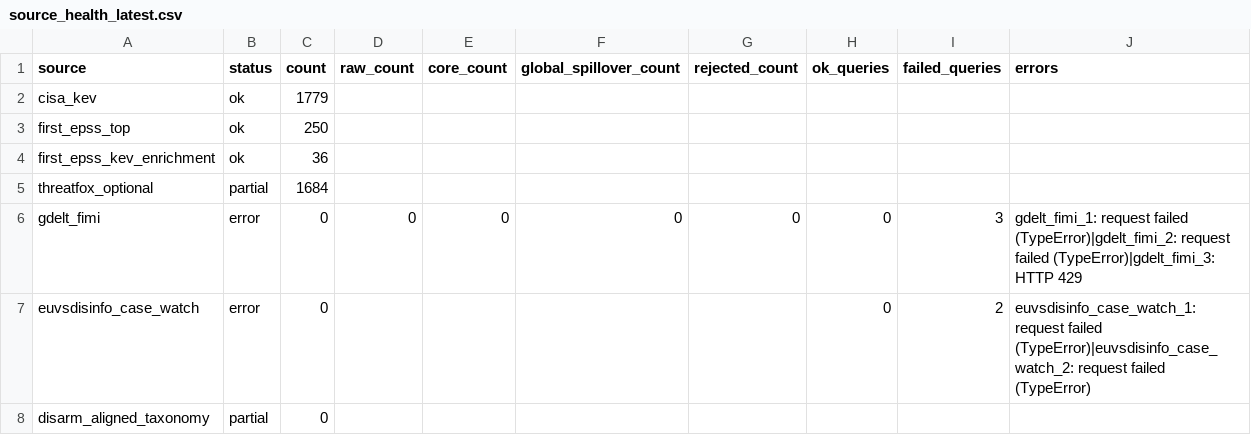
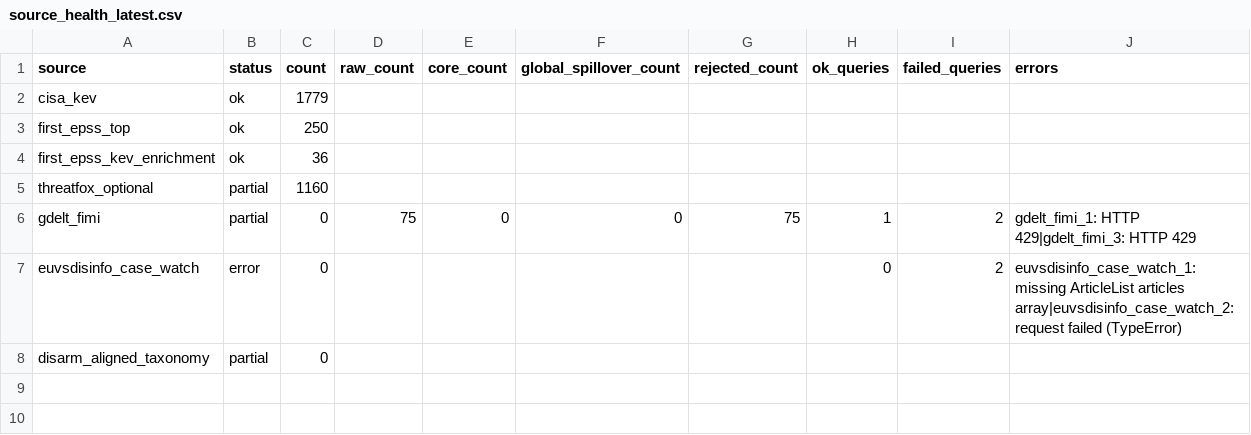
Before and after one commit to mowlsint/mard-hybrid-telemetry, a CSV file: public/downloads/source_health_latest.csv, drawn as a sheet.

```diff
--- a/public/downloads/source_health_latest.csv
+++ b/public/downloads/source_health_latest.csv
@@ -4,5 +4,5 @@ first_epss_top,ok,250,,,,,,,
 first_epss_kev_enrichment,ok,36,,,,,,,
-threatfox_optional,partial,1684,,,,,,,
-gdelt_fimi,error,0,0,0,0,0,0,3,gdelt_fimi_1: request failed (TypeError)|gdelt_fimi_2: request failed (TypeError)|gdelt_fimi_3: HTTP 429
-euvsdisinfo_case_watch,error,0,,,,,0,2,euvsdisinfo_case_watch_1: request failed (TypeError)|euvsdisinfo_case_watch_2: request failed (TypeError)
+threatfox_optional,partial,1160,,,,,,,
+gdelt_fimi,partial,0,75,0,0,75,1,2,gdelt_fimi_1: HTTP 429|gdelt_fimi_3: HTTP 429
+euvsdisinfo_case_watch,error,0,,,,,0,2,euvsdisinfo_case_watch_1: missing ArticleList articles array|euvsdisinfo_case_watch_2: request failed (TypeError)
 disarm_aligned_taxonomy,partial,0,,,,,,,
```
Also changed, not shown: 11 other files.
